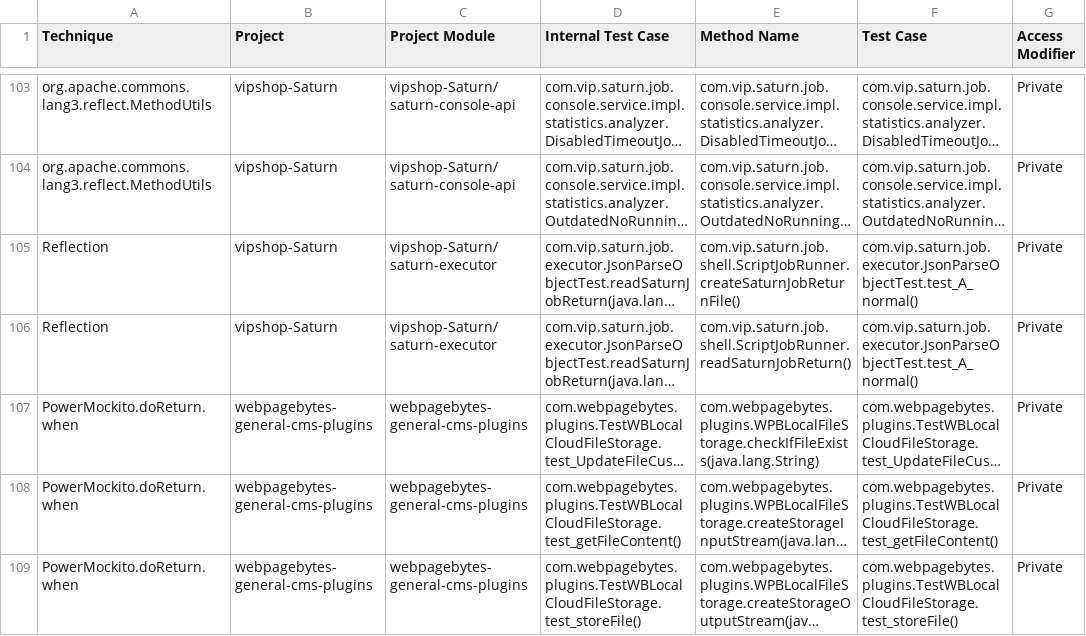
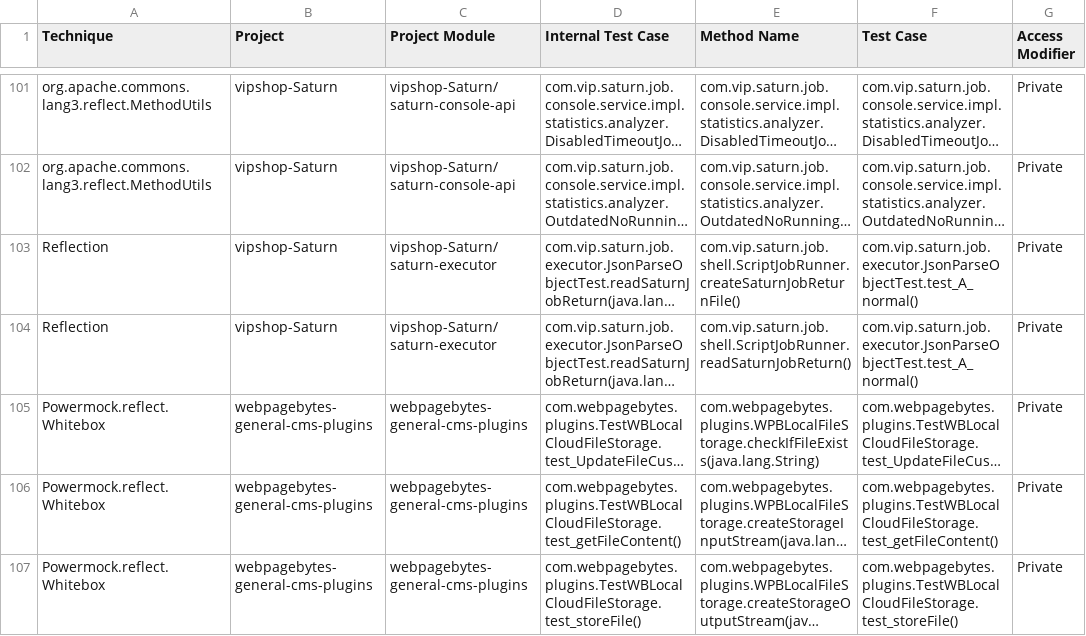
Before and after one commit to unittesting-nonpublic/private-keep-out_replication-package, a TSV file: java-projects-stats/invoked_grouped_Private_only.tsv, drawn as a sheet; only a part is shown, gaps mark what is left out; long unchanged cells end in …; addresses are those after the commit; the diff covers the shown part only; the diff names each change by its address in the sheet, - before the commit and + after, or states it on an @@ line.

```diff
--- a/java-projects-stats/invoked_grouped_Private_only.tsv
+++ b/java-projects-stats/invoked_grouped_Private_only.tsv
-A105:A107 (Technique): PowerMockito.doReturn.when
+A105:A107 (Technique): Powermock.reflect.Whitebox
```
Also changed, not shown: 2 removed rows and 5 edited cells elsewhere in this file.
